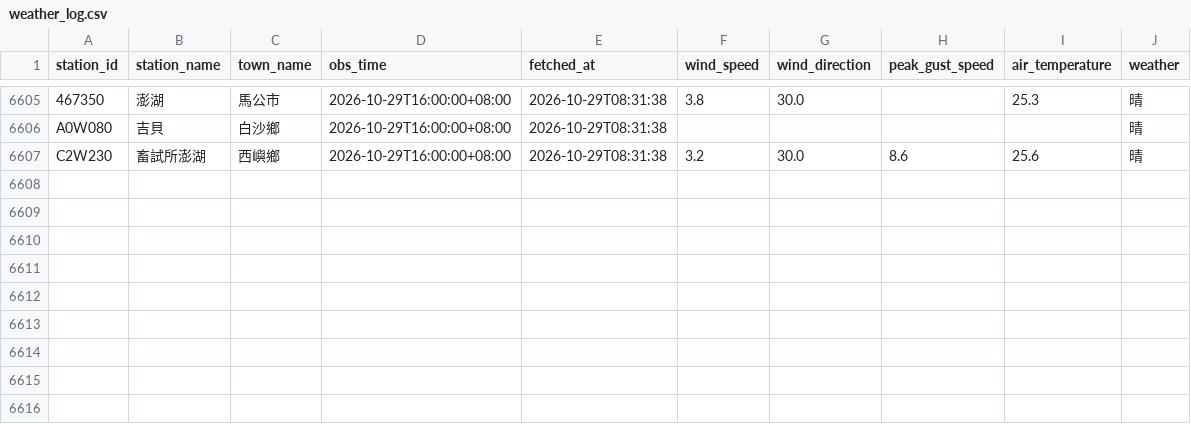
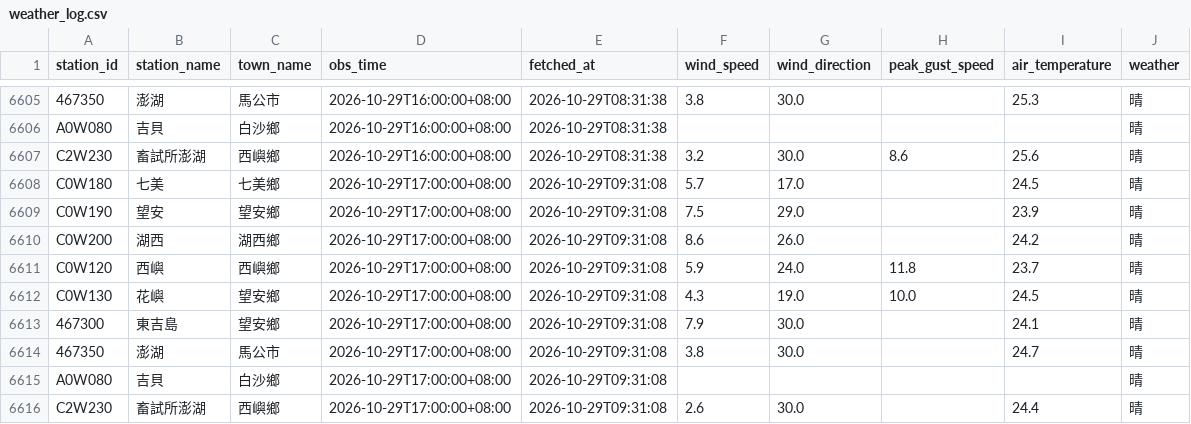
Before and after one commit to NPU-Wally/PengHu-Wind-Watch, a CSV file: gha_log/weather_log.csv, drawn as a sheet; only a part is shown, gaps mark what is left out; the diff names each change by its address in the sheet, - before the commit and + after, or states it on an @@ line.

```diff
--- a/gha_log/weather_log.csv
+++ b/gha_log/weather_log.csv
+row 6608: C0W180 | 七美 | 七美鄉 | 2026-10-29T17:00:00+08:00 | 2026-10-29T09:31:08 | 5.7 | 17.0 |  | 24.5 | 晴
+row 6609: C0W190 | 望安 | 望安鄉 | 2026-10-29T17:00:00+08:00 | 2026-10-29T09:31:08 | 7.5 | 29.0 |  | 23.9 | 晴
+row 6610: C0W200 | 湖西 | 湖西鄉 | 2026-10-29T17:00:00+08:00 | 2026-10-29T09:31:08 | 8.6 | 26.0 |  | 24.2 | 晴
+row 6611: C0W120 | 西嶼 | 西嶼鄉 | 2026-10-29T17:00:00+08:00 | 2026-10-29T09:31:08 | 5.9 | 24.0 | 11.8 | 23.7 | 晴
+row 6612: C0W130 | 花嶼 | 望安鄉 | 2026-10-29T17:00:00+08:00 | 2026-10-29T09:31:08 | 4.3 | 19.0 | 10.0 | 24.5 | 晴
+row 6613: 467300 | 東吉島 | 望安鄉 | 2026-10-29T17:00:00+08:00 | 2026-10-29T09:31:08 | 7.9 | 30.0 |  | 24.1 | 晴
+row 6614: 467350 | 澎湖 | 馬公市 | 2026-10-29T17:00:00+08:00 | 2026-10-29T09:31:08 | 3.8 | 30.0 |  | 24.7 | 晴
+row 6615: A0W080 | 吉貝 | 白沙鄉 | 2026-10-29T17:00:00+08:00 | 2026-10-29T09:31:08 |  |  |  |  | 晴
+row 6616: C2W230 | 畜試所澎湖 | 西嶼鄉 | 2026-10-29T17:00:00+08:00 | 2026-10-29T09:31:08 | 2.6 | 30.0 |  | 24.4 | 晴
```
